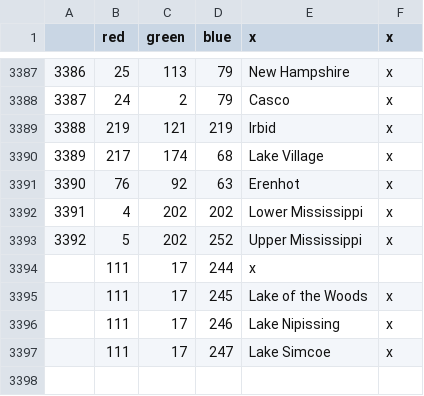
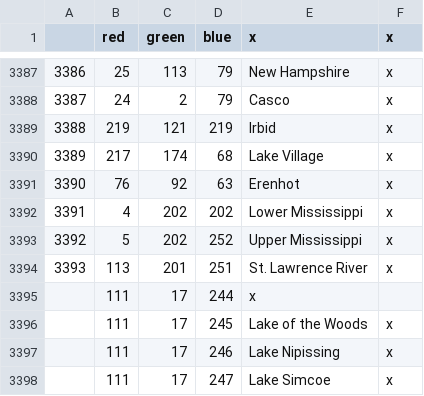
Before and after one commit to AoE-guys/AoE-SP-VERSION-DISCONTINUED-, a CSV file: AOE/map/definition.csv, drawn as a sheet; only a part is shown, gaps mark what is left out.

```diff
--- a/AOE/map/definition.csv
+++ b/AOE/map/definition.csv
@@ -3393,2 +3393,3 @@
 3392;5;202;252;Upper Mississippi;x
+3393;113;201;251;St. Lawrence River;x
 ;111;17;244;x
```
Also changed, not shown: AOE/localisation/00_HPM_map.csv, AOE/map/adjacencies.csv, 6 other files.
